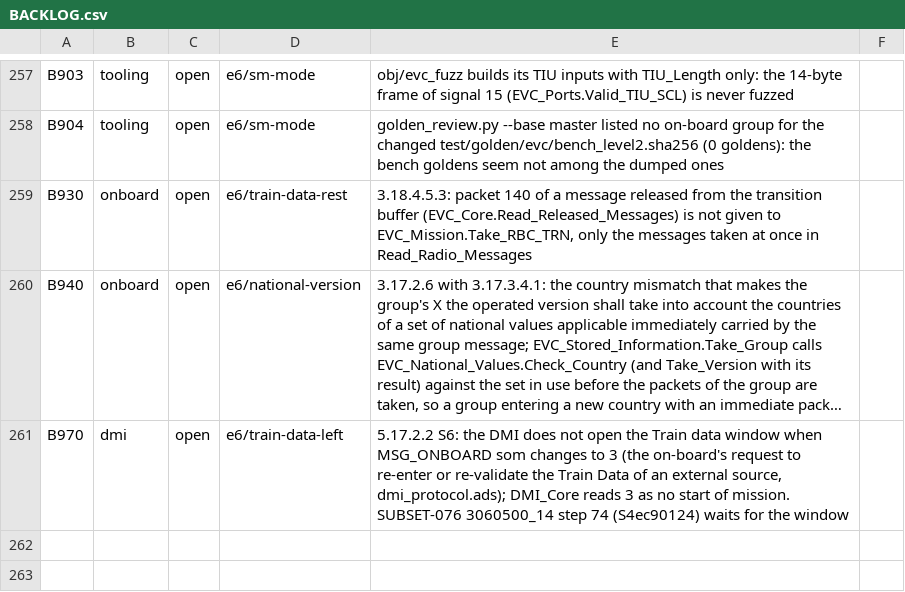
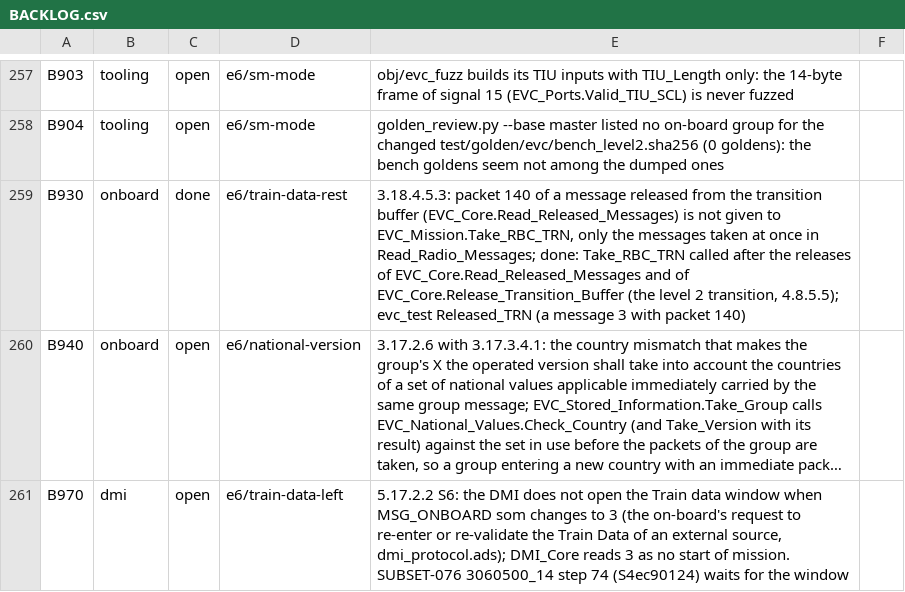
Before and after one commit to milanredele/etcs-dmi, a CSV file: doc/BACKLOG.csv, drawn as a sheet; only a part is shown, gaps mark what is left out; long unchanged cells end in …; the diff names each change by its address in the sheet, - before the commit and + after, or states it on an @@ line.

```diff
--- a/doc/BACKLOG.csv
+++ b/doc/BACKLOG.csv
-C259: open
+C259: done
-E259: …once in Read_Radio_Messages
+E259: …once in Read_Radio_Messages; done: Take_RBC_TRN called after the releases of EVC_Core.Read_Released_Messages and of EVC_Core.Release_Transition_Buffer (the level 2 transition, 4.8.5.5); evc_test Released_TRN (a message 3 with packet 140)
```
Also changed, not shown: doc/TRACE-SUBSET-026.csv, 7 other files.
